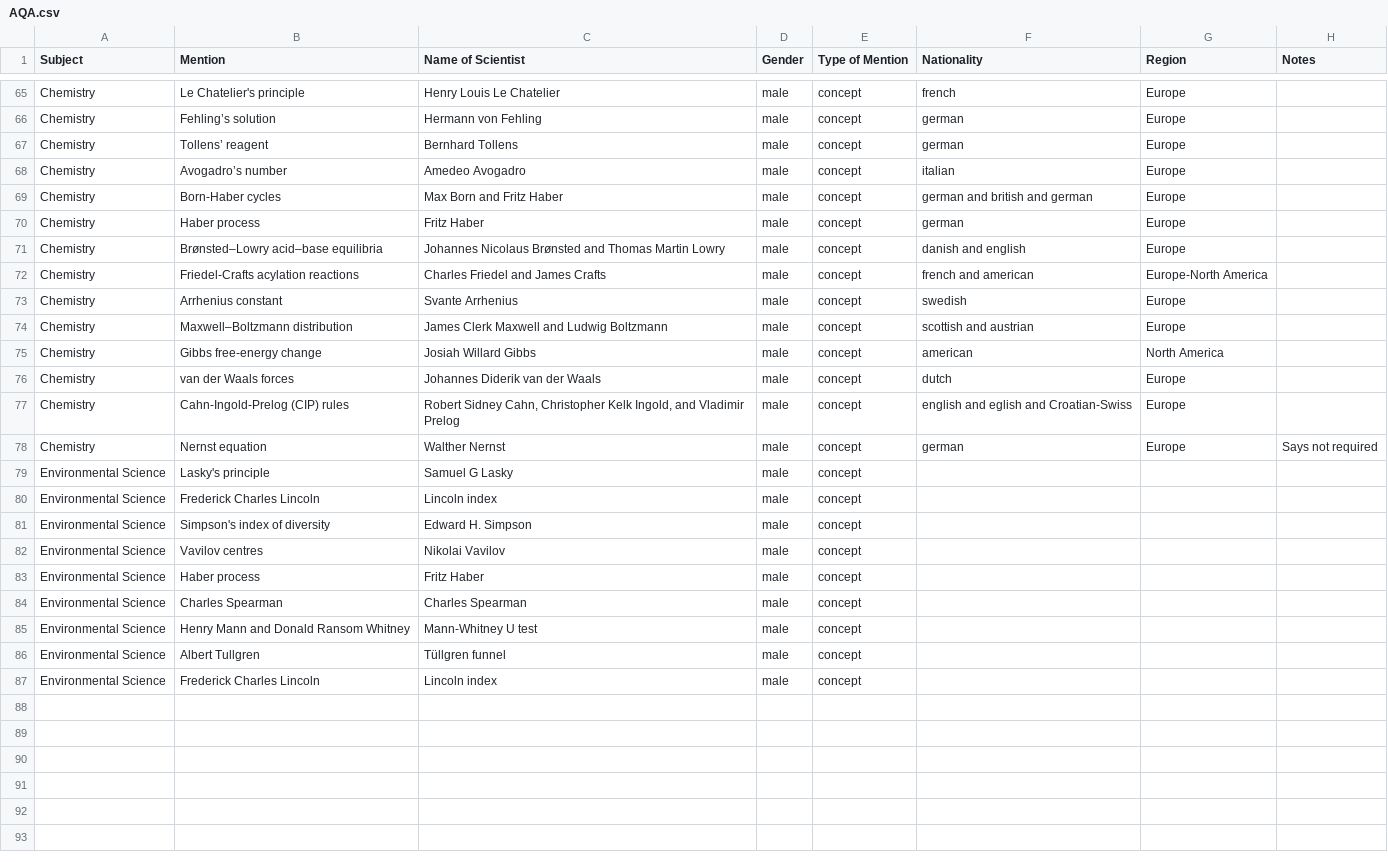
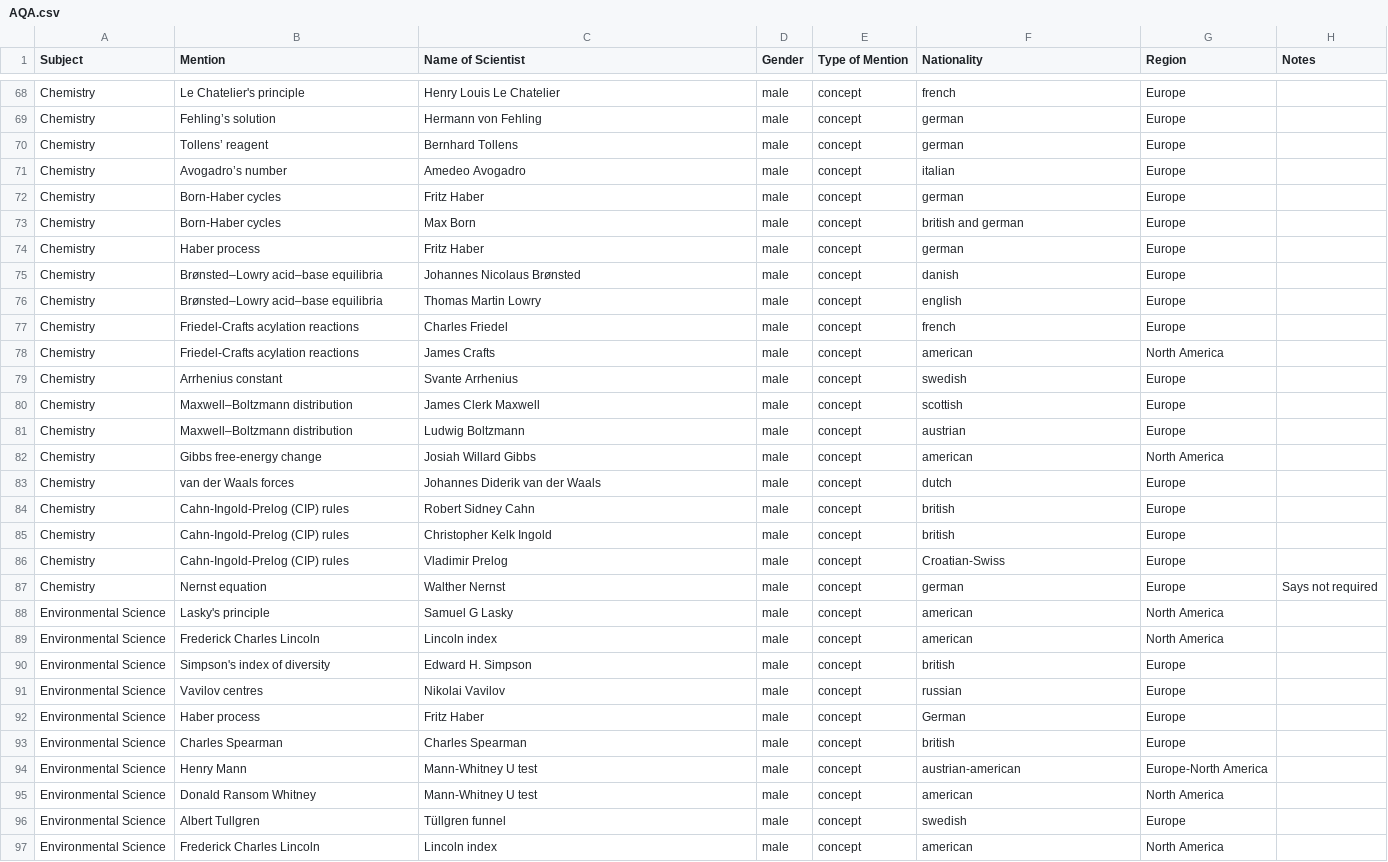
Before and after one commit to cookehmh/IncludeHerUK, a CSV file: A_Level/AQA.csv, drawn as a sheet; only a part is shown, gaps mark what is left out; the diff covers the shown part only.

```diff
--- a/A_Level/AQA.csv
+++ b/A_Level/AQA.csv
@@ -68,20 +71,27 @@ Chemistry,Tollens’ reagent,Bernhard Tollens,male,concept,german,Europe,
 Chemistry,Avogadro’s number ,Amedeo Avogadro,male,concept,italian,Europe,
-Chemistry,Born-Haber cycles,Max Born and Fritz Haber,male,concept,german and british and german,Europe,
+Chemistry,Born-Haber cycles,Fritz Haber,male,concept,german,Europe,
+Chemistry,Born-Haber cycles,Max Born,male,concept,british and german,Europe,
 Chemistry,Haber process,Fritz Haber ,male,concept,german,Europe,
-Chemistry,Brønsted–Lowry acid–base equilibria ,Johannes Nicolaus Brønsted and Thomas Martin Lowry ,male,concept,danish and english,Europe,
-Chemistry,Friedel-Crafts acylation reactions,Charles Friedel and James Crafts,male,concept,french and american,Europe-North America,
+Chemistry,Brønsted–Lowry acid–base equilibria ,Johannes Nicolaus Brønsted,male,concept,danish,Europe,
+Chemistry,Brønsted–Lowry acid–base equilibria ,Thomas Martin Lowry ,male,concept,english,Europe,
+Chemistry,Friedel-Crafts acylation reactions,Charles Friedel,male,concept,french,Europe,
+Chemistry,Friedel-Crafts acylation reactions,James Crafts,male,concept,american,North America,
 Chemistry,Arrhenius constant,Svante Arrhenius ,male,concept,swedish,Europe,
-Chemistry,Maxwell–Boltzmann distribution,James Clerk Maxwell and Ludwig Boltzmann,male,concept,scottish and austrian,Europe,
+Chemistry,Maxwell–Boltzmann distribution,James Clerk Maxwell,male,concept,scottish,Europe,
+Chemistry,Maxwell–Boltzmann distribution,Ludwig Boltzmann,male,concept,austrian,Europe,
 Chemistry,Gibbs free-energy change,Josiah Willard Gibbs,male,concept,american,North America,
 Chemistry,van der Waals forces,Johannes Diderik van der Waals,male,concept,dutch,Europe,
-Chemistry,Cahn-Ingold-Prelog (CIP) rules,"Robert Sidney Cahn, Christopher Kelk Ingold, and Vladimir Prelog",male,concept,english and eglish and Croatian-Swiss,Europe,
+Chemistry,Cahn-Ingold-Prelog (CIP) rules,Robert Sidney Cahn,male,concept,british,Europe,
+Chemistry,Cahn-Ingold-Prelog (CIP) rules,Christopher Kelk Ingold,male,concept,british,Europe,
+Chemistry,Cahn-Ingold-Prelog (CIP) rules,Vladimir Prelog,male,concept,Croatian-Swiss,Europe,
 Chemistry,Nernst equation,Walther Nernst,male,concept,german,Europe,Says not required
-Environmental Science,Lasky's principle,Samuel G Lasky,male,concept,,,
-Environmental Science,Frederick Charles Lincoln, Lincoln index,male,concept,,,
-Environmental Science,Simpson's index of diversity,Edward H. Simpson ,male,concept,,,
-Environmental Science,Vavilov centres,Nikolai Vavilov,male,concept,,,
-Environmental Science,Haber process,Fritz Haber,male,concept,,,
-Environmental Science,Charles Spearman,Charles Spearman,male,concept,,,
-Environmental Science,Henry Mann and Donald Ransom Whitney,Mann-Whitney U test,male,concept,,,
-Environmental Science,Albert Tullgren ,Tüllgren funnel,male,concept,,,
-Environmental Science,Frederick Charles Lincoln,Lincoln index,male,concept,,,
+Environmental Science,Lasky's principle,Samuel G Lasky,male,concept,american,North America,
+Environmental Science,Frederick Charles Lincoln, Lincoln index,male,concept,american,North America,
+Environmental Science,Simpson's index of diversity,Edward H. Simpson ,male,concept,british,Europe,
+Environmental Science,Vavilov centres,Nikolai Vavilov,male,concept,russian,Europe,
+Environmental Science,Haber process,Fritz Haber,male,concept,German,Europe,
+Environmental Science,Charles Spearman,Charles Spearman,male,concept,british,Europe,
+Environmental Science,Henry Mann,Mann-Whitney U test,male,concept,austrian-american,Europe-North America,
+Environmental Science,Donald Ransom Whitney,Mann-Whitney U test,male,concept,american,North America,
+Environmental Science,Albert Tullgren ,Tüllgren funnel,male,concept,swedish,Europe,
+Environmental Science,Frederick Charles Lincoln,Lincoln index,male,concept,american,North America,
```
Also changed, not shown: 3 added rows and 12 edited cells elsewhere in this file, A_Level/CCEA.csv, A_Level/Edexcel.csv, 36 other files.
